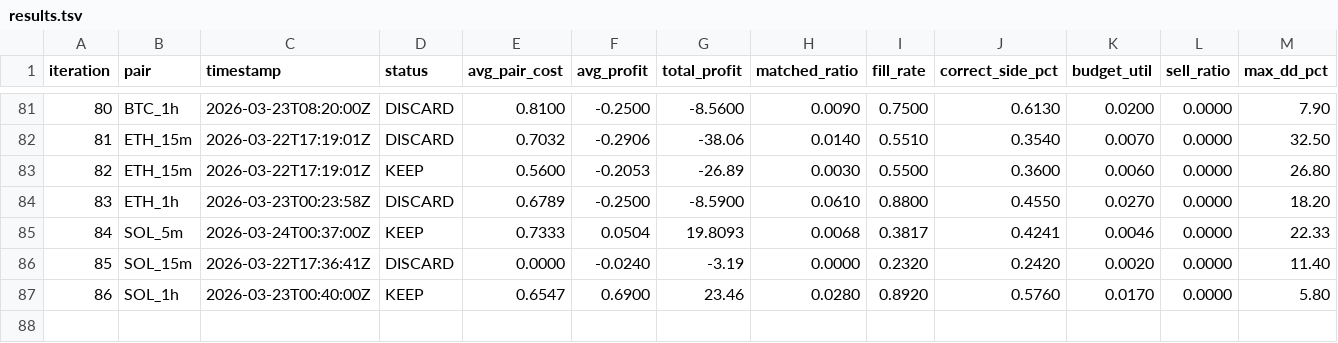
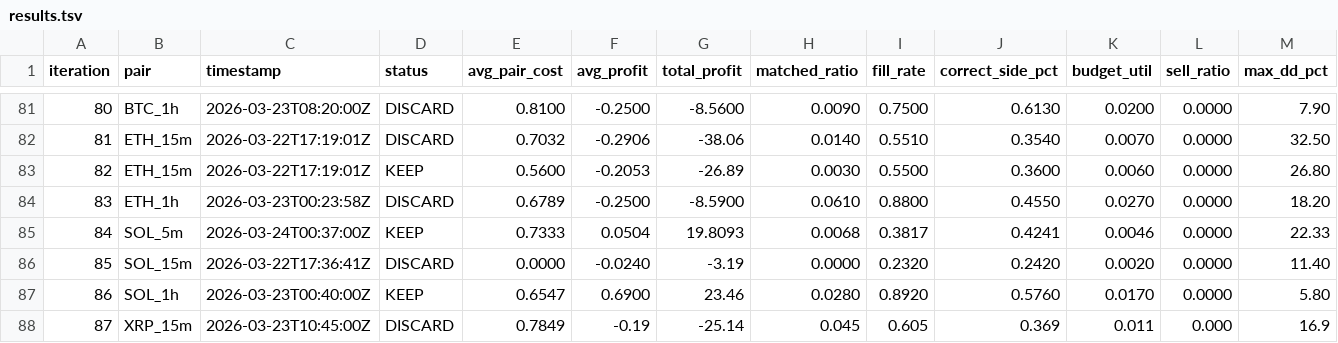
Before and after one commit to mantotan/quant-modelling, a TSV file: autoresearch/dutch/results.tsv, drawn as a sheet; only a part is shown, gaps mark what is left out; rows hold the shown columns only; the diff names each change by its address in the sheet, - before the commit and + after, or states it on an @@ line.

```diff
--- a/autoresearch/dutch/results.tsv
+++ b/autoresearch/dutch/results.tsv
+row 88: 87 | XRP_15m | 2026-03-23T10:45:00Z | DISCARD | 0.7849 | -0.19 | -25.14 | 0.045 | 0.605 | 0.369 | 0.011 | 0.000 | 16.9
```
Also changed, not shown: 6 other files.
